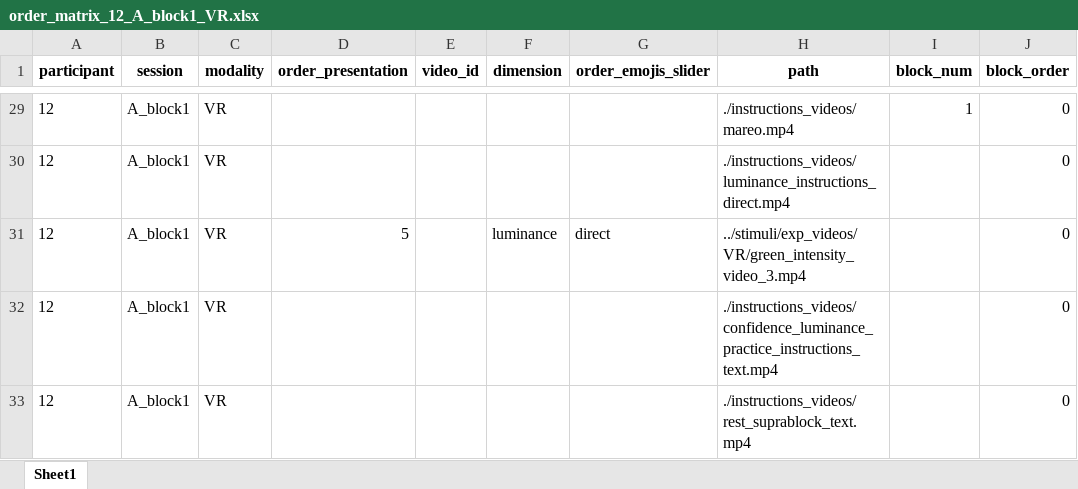
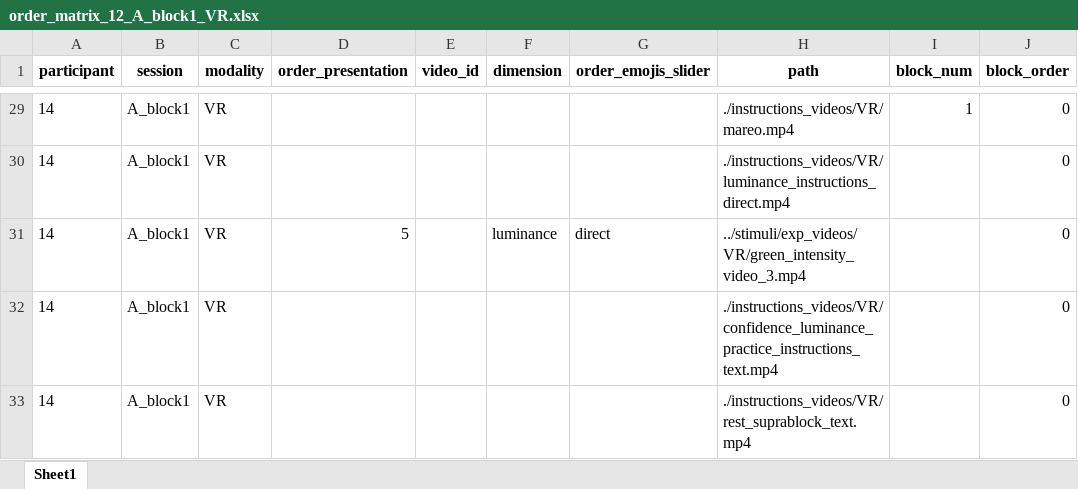
Before and after one commit to tomdamelio/campeones_analysis, an Excel workbook: data/sourcedata/xdf/sub-12/order_matrix_12_A_block1_VR.xlsx, sheet Sheet1, drawn as a sheet; only a part is shown, gaps mark what is left out; values as stored, in another font and other column widths than the file's, no borders; the diff covers the shown part only; the diff names each change by its address in the sheet, - before the commit and + after, or states it on an @@ line.

```diff
--- a/data/sourcedata/xdf/sub-12/order_matrix_12_A_block1_VR.xlsx (sheet Sheet1)
+++ b/data/sourcedata/xdf/sub-12/order_matrix_12_A_block1_VR.xlsx (sheet Sheet1)
-A29:A33 (participant): 12
+A29:A33 (participant): 14
-H29 (path): ./instructions_videos/mareo.mp4
+H29 (path): ./instructions_videos/VR/mareo.mp4
-H30 (path): ./instructions_videos/luminance_instructions_direct.mp4
+H30 (path): ./instructions_videos/VR/luminance_instructions_direct.mp4
-H32 (path): ./instructions_videos/confidence_luminance_practice_instructions_text.mp4
+H32 (path): ./instructions_videos/VR/confidence_luminance_practice_instructions_text.mp4
-H33 (path): ./instructions_videos/rest_suprablock_text.mp4
+H33 (path): ./instructions_videos/VR/rest_suprablock_text.mp4
```
Also changed, not shown: 52 edited cells elsewhere in this sheet, data/sourcedata/xdf/sub-12/order_matrix_12_A_block2_VR.xlsx, data/sourcedata/xdf/sub-12/order_matrix_12_A_block3_VR.xlsx, 10 other files.
